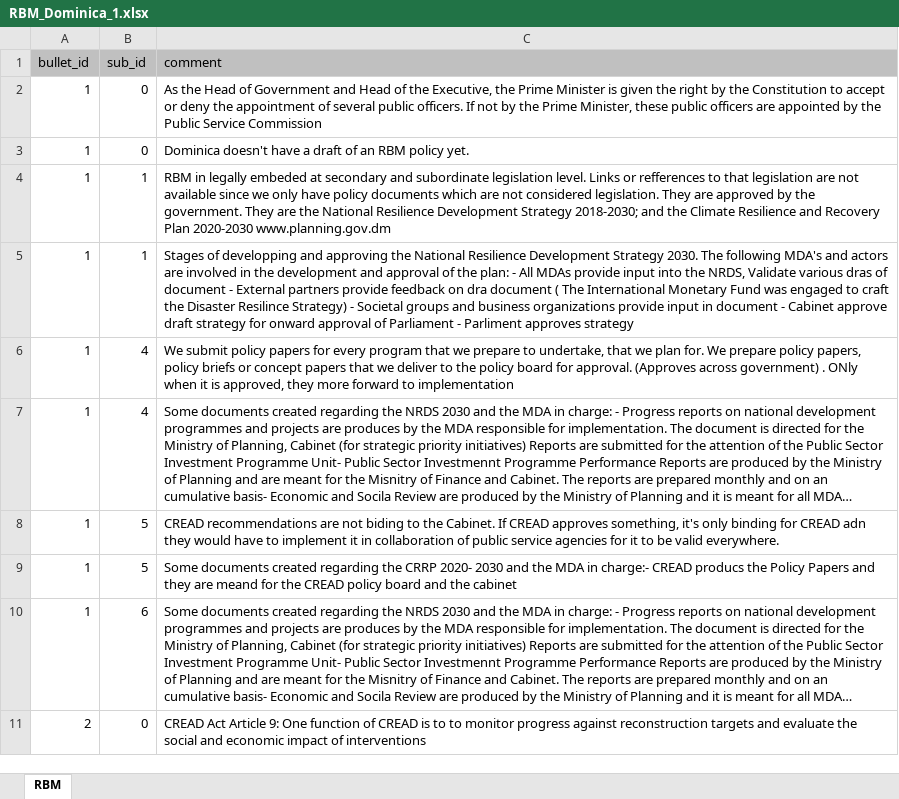
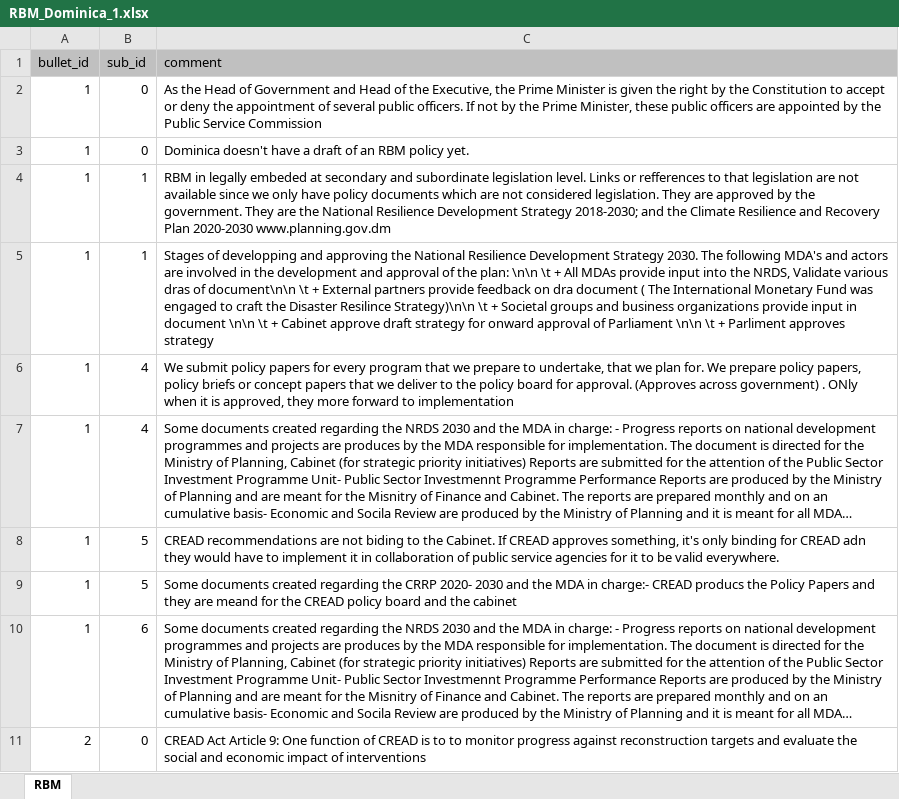
Before and after one commit to crispydoggo/CARICOM, an Excel workbook: RBM_Dominica_1.xlsx, sheet RBM, drawn as a sheet; only a part is shown; long unchanged cells end in …; values as stored, in another font and other column widths than the file's, no borders; the diff names each change by its address in the sheet, - before the commit and + after, or states it on an @@ line.

```diff
--- a/RBM_Dominica_1.xlsx (sheet RBM)
+++ b/RBM_Dominica_1.xlsx (sheet RBM)
-C5 (comment): …the plan: - All MDAs provide input into the NRDS, Validate various dras of document - External partners provide feedback on dra document ( The International Monetary Fund was engaged to craft the Disaster Resilince Strategy) - Societal groups and business organizations provide input in document - Cabinet approve draft strategy for onward approval of Parliament - Parliment approves…
+C5 (comment): …the plan: \n\n \t + All MDAs provide input into the NRDS, Validate various dras of document\n\n \t + External partners provide feedback on dra document ( The International Monetary Fund was engaged to craft the Disaster Resilince Strategy)\n\n \t + Societal groups and business organizations provide input in document \n\n \t + Cabinet approve draft strategy for onward approval of Parliament \n\n \t + Parliment approves…
```
Also changed, not shown: 9 other files.
